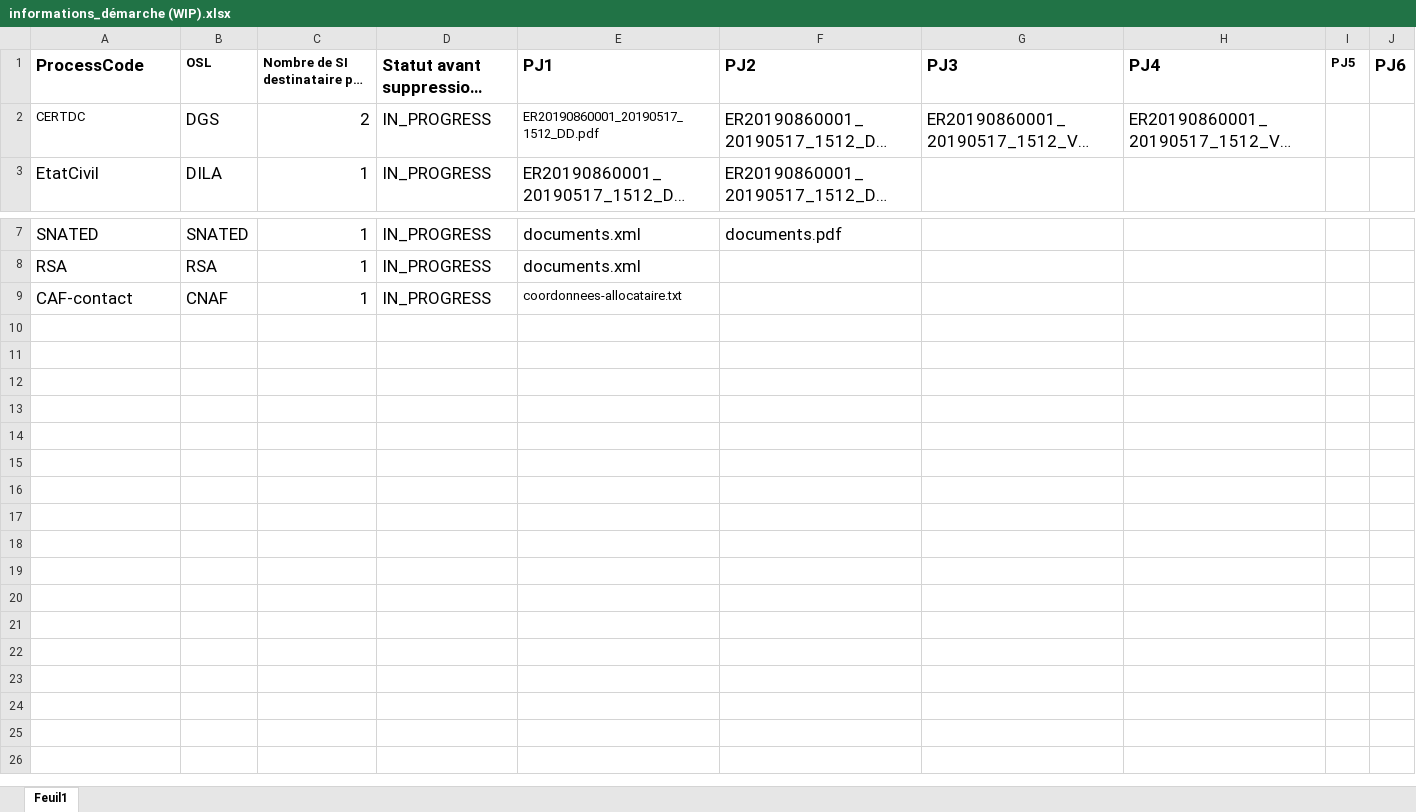
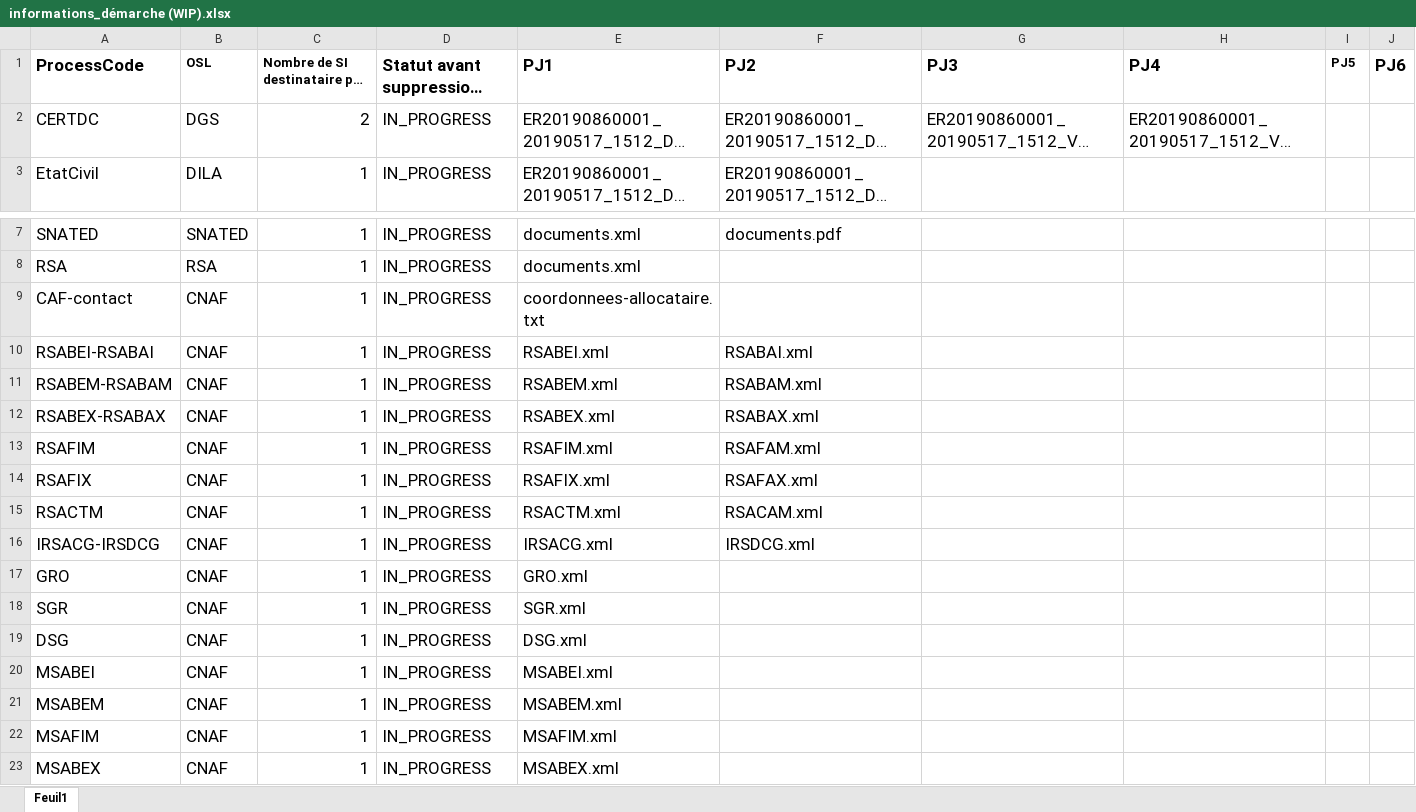
Before and after one commit to dinum-HubEE/Documentations, an Excel workbook: Documentations Techniques/valise_générique/informations_démarche (WIP).xlsx, sheet Feuil1, drawn as a sheet; only a part is shown, gaps mark what is left out; long unchanged cells end in …; values as stored, in another font and other column widths than the file's, no borders; the diff names each change by its address in the sheet, - before the commit and + after, or states it on an @@ line.

Commit message:
Add files via upload

```diff
--- a/Documentations Techniques/valise_générique/informations_démarche (WIP).xlsx (sheet Feuil1)
+++ b/Documentations Techniques/valise_générique/informations_démarche (WIP).xlsx (sheet Feuil1)
@@ A2 text size: larger @@
@@ E2 text size: larger @@
@@ E9 text size: larger @@
+row 10: RSABEI-RSABAI | CNAF | 1 | IN_PROGRESS | RSABEI.xml | RSABAI.xml
+row 11: RSABEM-RSABAM | CNAF | 1 | IN_PROGRESS | RSABEM.xml | RSABAM.xml
+row 12: RSABEX-RSABAX | CNAF | 1 | IN_PROGRESS | RSABEX.xml | RSABAX.xml
+row 13: RSAFIM | CNAF | 1 | IN_PROGRESS | RSAFIM.xml | RSAFAM.xml
+row 14: RSAFIX | CNAF | 1 | IN_PROGRESS | RSAFIX.xml | RSAFAX.xml
+row 15: RSACTM | CNAF | 1 | IN_PROGRESS | RSACTM.xml | RSACAM.xml
+row 16: IRSACG-IRSDCG | CNAF | 1 | IN_PROGRESS | IRSACG.xml | IRSDCG.xml
+row 17: GRO | CNAF | 1 | IN_PROGRESS | GRO.xml
+row 18: SGR | CNAF | 1 | IN_PROGRESS | SGR.xml
+row 19: DSG | CNAF | 1 | IN_PROGRESS | DSG.xml
+row 20: MSABEI | CNAF | 1 | IN_PROGRESS | MSABEI.xml
+row 21: MSABEM | CNAF | 1 | IN_PROGRESS | MSABEM.xml
+row 22: MSAFIM | CNAF | 1 | IN_PROGRESS | MSAFIM.xml
+row 23: MSABEX | CNAF | 1 | IN_PROGRESS | MSABEX.xml
```
